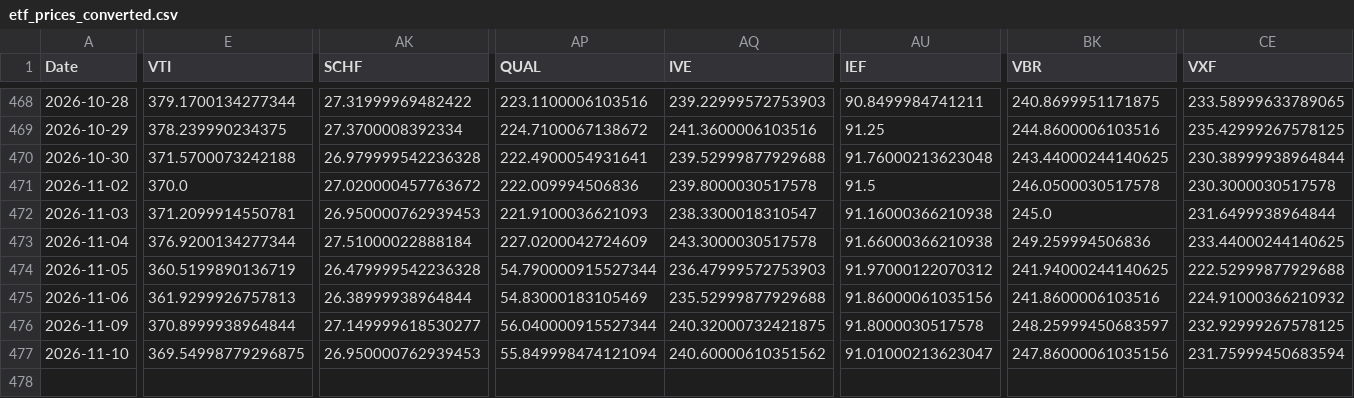
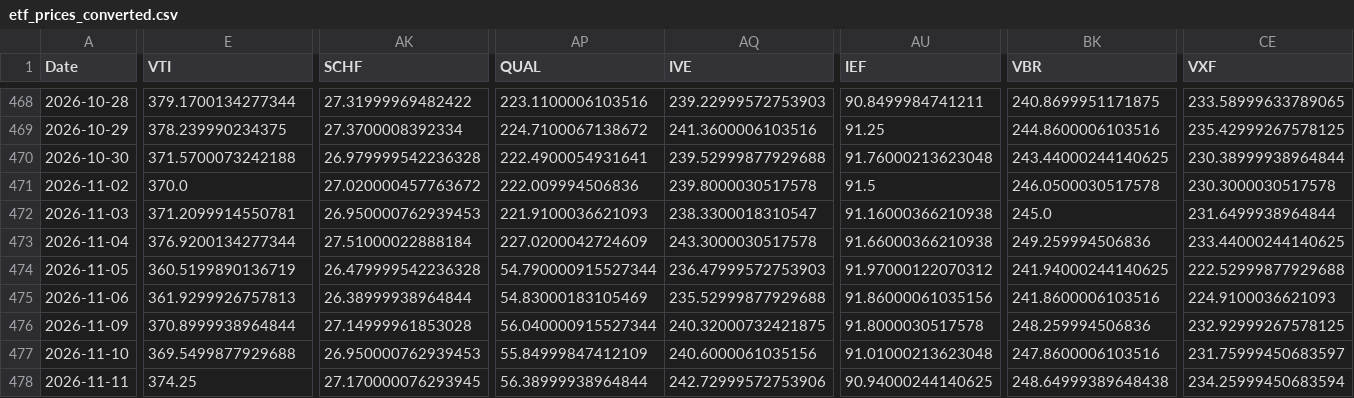
Before and after one commit to chordiaprovit/smart_portfolio_bot_local_ai, a CSV file: data/etf_prices_converted.csv, drawn as a sheet; only a part is shown, gaps mark what is left out; rows hold the shown columns only; the diff covers the shown part only; the diff names each change by its address in the sheet, - before the commit and + after, or states it on an @@ line.

```diff
--- a/data/etf_prices_converted.csv
+++ b/data/etf_prices_converted.csv
-CE475 (VXF): 224.91000366210932
+CE475 (VXF): 224.9100036621093
-AK476 (SCHF): 27.149999618530277
+AK476 (SCHF): 27.14999961853028
-BK476 (VBR): 248.25999450683597
+BK476 (VBR): 248.259994506836
-E477 (VTI): 369.54998779296875
+E477 (VTI): 369.5499877929688
-AP477 (QUAL): 55.849998474121094
+AP477 (QUAL): 55.84999847412109
-AQ477 (IVE): 240.60000610351562
+AQ477 (IVE): 240.6000061035156
-AU477 (IEF): 91.01000213623047
+AU477 (IEF): 91.01000213623048
-BK477 (VBR): 247.86000061035156
+BK477 (VBR): 247.8600006103516
-CE477 (VXF): 231.75999450683594
+CE477 (VXF): 231.75999450683597
+row 478: 2026-11-11 | 374.25 | 27.170000076293945 | 56.38999938964844 | 242.72999572753906 | 90.94000244140625 | 248.64999389648438 | 234.25999450683594
```
Also changed, not shown: 9 edited cells elsewhere in this file.
